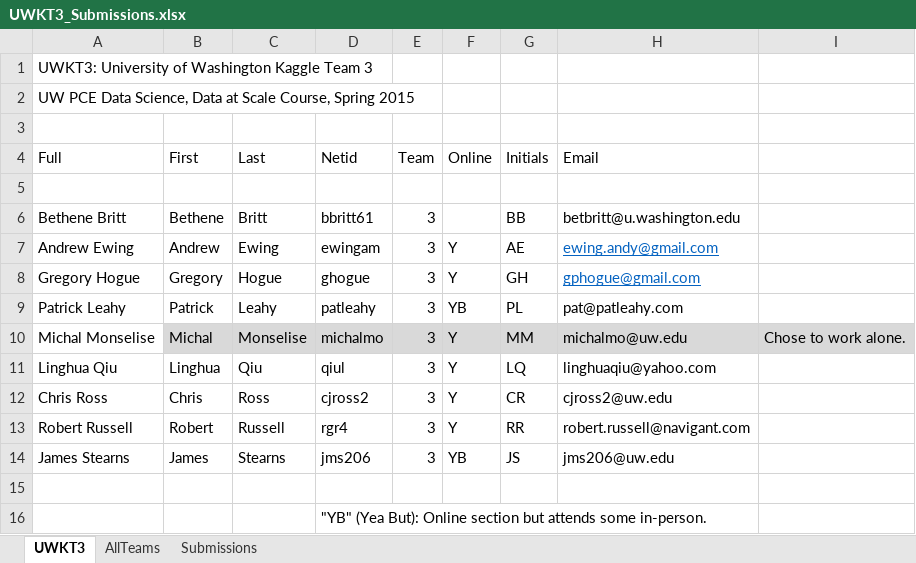
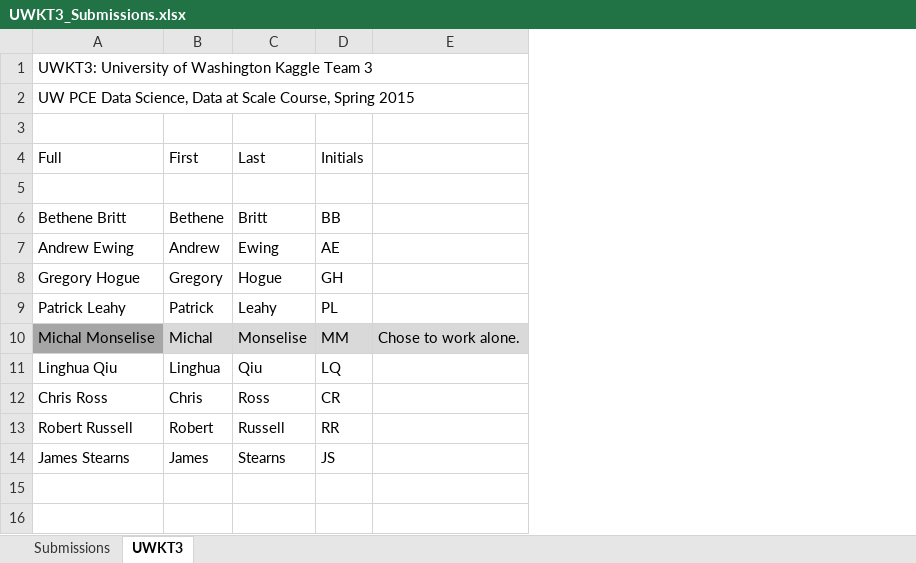
Before and after one commit to JimStearns206/UWKT3, an Excel workbook: Submissions/UWKT3_Submissions.xlsx, sheet UWKT3, drawn as a sheet; values as stored, in another font and other column widths than the file's, no borders; the diff names each change by its address in the sheet, - before the commit and + after, or states it on an @@ line.

Commit message:
Submissions updated to reflect Andy Ewings 0.71862 submission. Snapshot before substantially revising report to send out to team for review and additions.

```diff
--- a/Submissions/UWKT3_Submissions.xlsx (sheet UWKT3)
+++ b/Submissions/UWKT3_Submissions.xlsx (sheet UWKT3)
-sheet tab: AllTeams
@@ sheet tab order changed: Submissions | UWKT3 @@
-column D (Netid), rows 6-14: bbritt61 | ewingam | ghogue | patleahy | michalmo | qiul | cjross2 | rgr4 | jms206
-column E (Team), rows 6-14: all 3
-column F (Online), rows 7-14: Y | Y | YB | Y | Y | Y | Y | YB
-column H (Email), rows 6-14: betbritt@u.washington.edu | ewing.andy@gmail.com | gphogue@gmail.com | pat@patleahy.com | michalmo@uw.edu | linghuaqiu@yahoo.com | cjross2@uw.edu | robert.russell@navigant.com | jms206@uw.edu
-A10 fill: none
+A10 fill: #A6A6A6
-row 15: (empty)
-row 16:  |  |  | "YB" (Yea But): Online section but attends some in-person.
```
Also changed, not shown: sheet Submissions, UWKT3_TeamRoster.xlsx, 3 other files.
